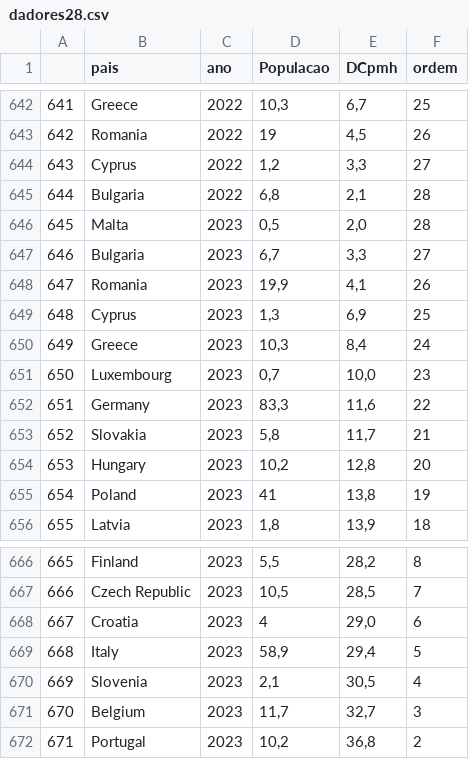
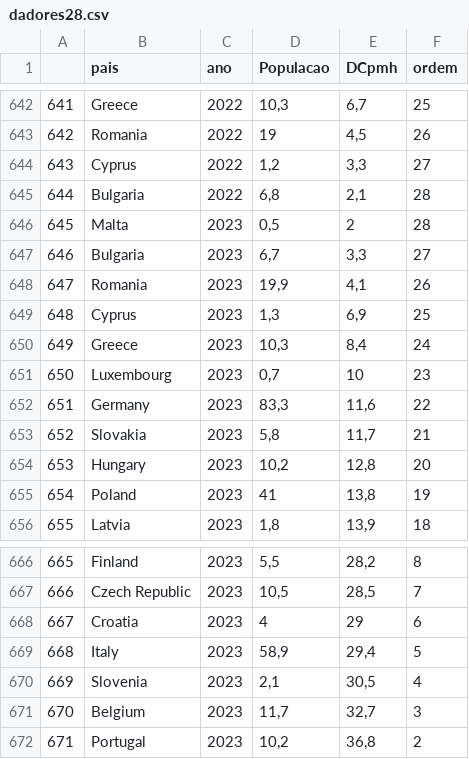
Before and after one commit to balima78/appUE28, a CSV file: dadores28.csv, drawn as a sheet; only a part is shown, gaps mark what is left out; the diff covers the shown part only.

```diff
--- a/dadores28.csv
+++ b/dadores28.csv
@@ -645,3 +645,3 @@
 644;Bulgaria;2022;6,8;2,1;28
-645;Malta;2023;0,5;2,0;28
+645;Malta;2023;0,5;2;28
 646;Bulgaria;2023;6,7;3,3;27
@@ -650,3 +650,3 @@
 649;Greece;2023;10,3;8,4;24
-650;Luxembourg;2023;0,7;10,0;23
+650;Luxembourg;2023;0,7;10;23
 651;Germany;2023;83,3;11,6;22
@@ -667,3 +667,3 @@
 666;Czech Republic;2023;10,5;28,5;7
-667;Croatia;2023;4;29,0;6
+667;Croatia;2023;4;29;6
 668;Italy;2023;58,9;29,4;5
```
Also changed, not shown: 28 added rows elsewhere in this file, cdtxtaxa28.csv, ldtxtaxa28.csv, 3 other files.
